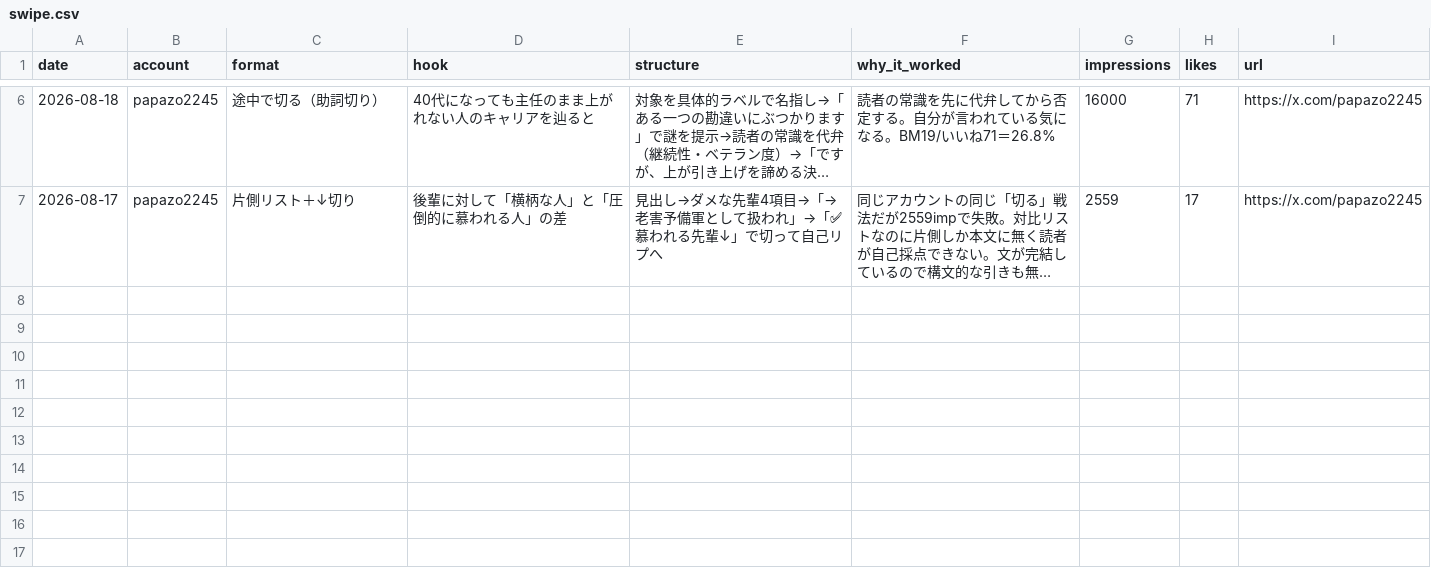
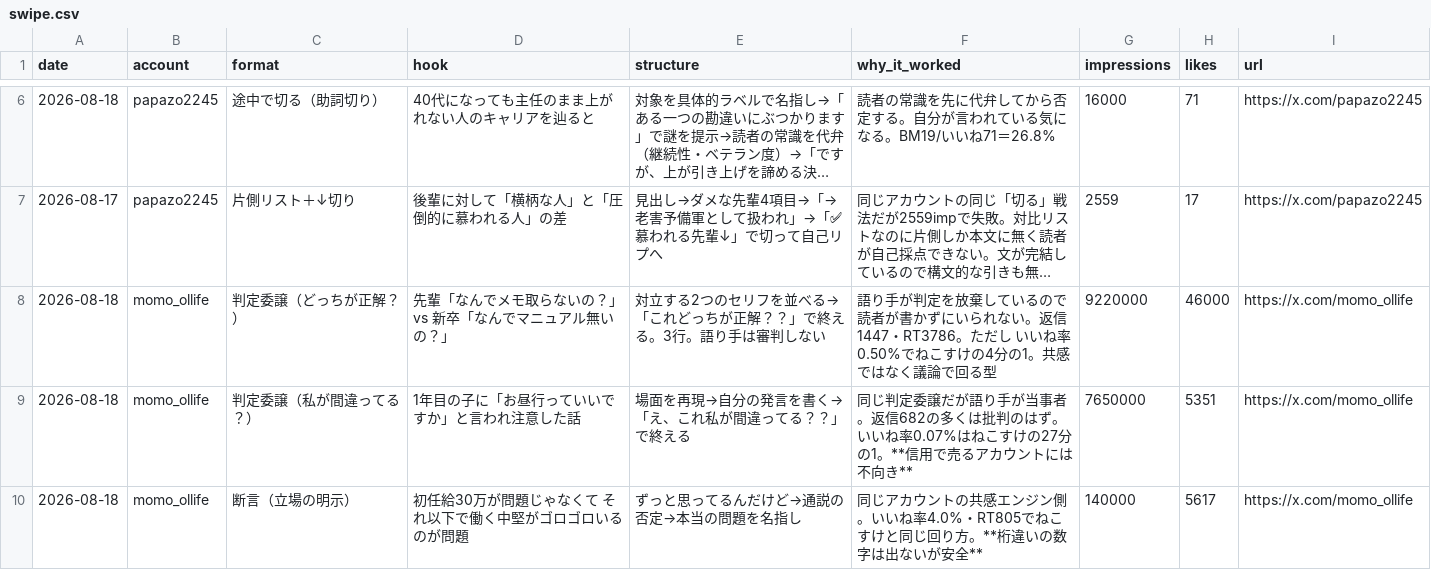
Before and after one commit to hidekanagawa1106-web/claudecode, a CSV file: x/swipe.csv, drawn as a sheet; only a part is shown, gaps mark what is left out; long unchanged cells end in …; the diff names each change by its address in the sheet, - before the commit and + after, or states it on an @@ line.

```diff
--- a/x/swipe.csv
+++ b/x/swipe.csv
+row 8: 2026-08-18 | momo_ollife | 判定委譲（どっちが正解？） | 先輩「なんでメモ取らないの？」vs 新卒「なんでマニュアル無いの？」 | 対立する2つのセリフを並べる→「これどっちが正解？？」で終える。3行。語り手は審判しない | 語り手が判定を放棄しているので読者が書かずにいられない。返信1447・RT3786。ただし いいね率0.50%でねこすけの4分の1。共感ではなく議論で回る型 | 9220000 | 46000 | https://x.com/momo_ollife
+row 9: 2026-08-18 | momo_ollife | 判定委譲（私が間違ってる？） | 1年目の子に「お昼行っていいですか」と言われ注意した話 | 場面を再現→自分の発言を書く→「え、これ私が間違ってる？？」で終える | 同じ判定委譲だが語り手が当事者。返信682の多くは批判のはず。いいね率0.07%はねこすけの27分の1。**信用で売るアカウントには不向き** | 7650000 | 5351 | https://x.com/momo_ollife
+row 10: 2026-08-18 | momo_ollife | 断言（立場の明示） | 初任給30万が問題じゃなくて それ以下で働く中堅がゴロゴロいるのが問題 | ずっと思ってるんだけど→通説の否定→本当の問題を名指し | 同じアカウントの共感エンジン側。いいね率4.0%・RT805でねこすけと同じ回り方。**桁違いの数字は出ないが安全** | 140000 | 5617 | https://x.com/momo_ollife
```
Also changed, not shown: 1 other file.
